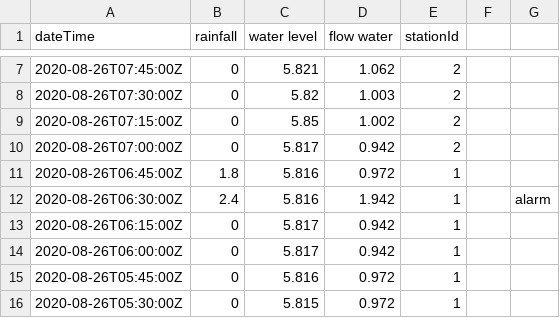
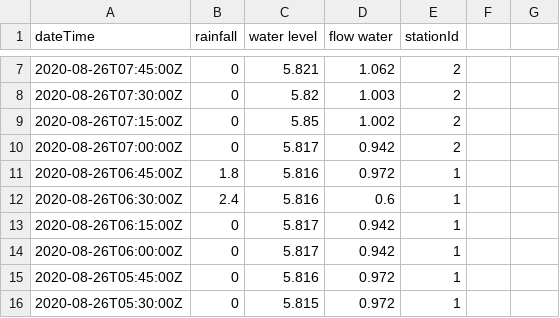
Before and after one commit to stefi51/flood-detection-project, a CSV file: DeviceMicroservice/Data.csv, drawn as a sheet; only a part is shown, gaps mark what is left out.

```diff
--- a/DeviceMicroservice/Data.csv
+++ b/DeviceMicroservice/Data.csv
@@ -11,3 +11,3 @@ dateTime,rainfall,water level,flow water,stationId,,
 2020-08-26T06:45:00Z,1.8,5.816,0.972,1,,
-2020-08-26T06:30:00Z,2.4,5.816,1.942,1,,alarm
+2020-08-26T06:30:00Z,2.4,5.816,0.6,1,,
 2020-08-26T06:15:00Z,0,5.817,0.942,1,,
```
Also changed, not shown: 3 other files.
